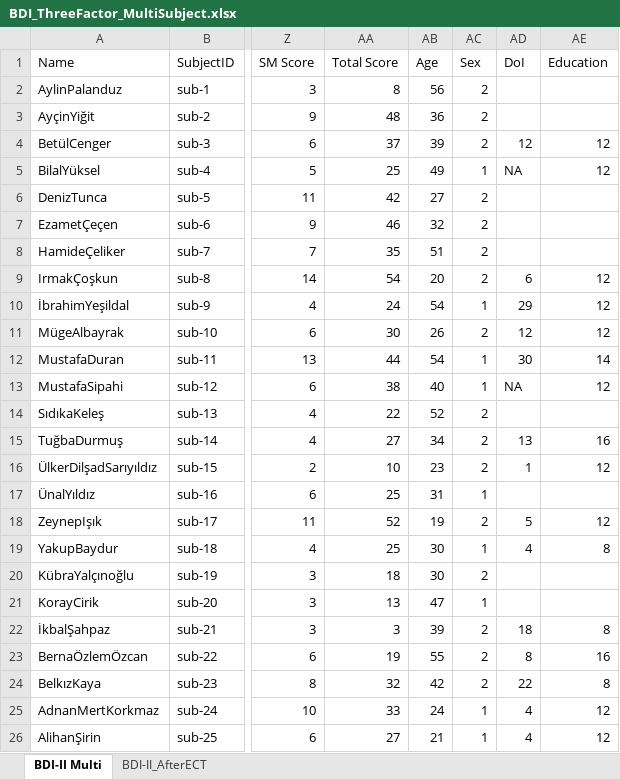
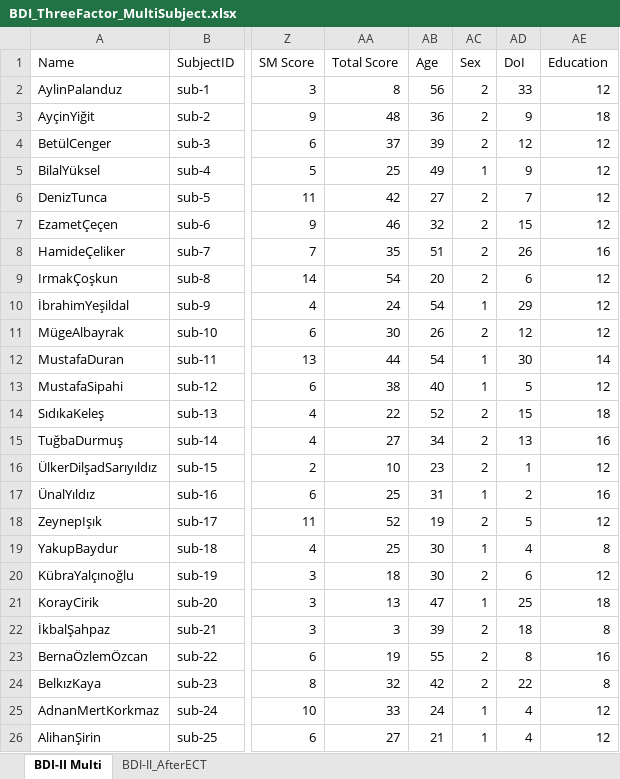
Before and after one commit to kaanka5312/FrequencySliding, an Excel workbook: data/raw/BDI_ThreeFactor_MultiSubject.xlsx, sheet BDI-II Multi, drawn as a sheet; only a part is shown, gaps mark what is left out; values as stored, in another font and other column widths than the file's, no borders; the diff covers the shown part only; the diff names each change by its address in the sheet, - before the commit and + after, or states it on an @@ line.

```diff
--- a/data/raw/BDI_ThreeFactor_MultiSubject.xlsx (sheet BDI-II Multi)
+++ b/data/raw/BDI_ThreeFactor_MultiSubject.xlsx (sheet BDI-II Multi)
-AD2 (DoI): (empty)
+AD2 (DoI): 33
-AE2 (Education): (empty)
+AE2 (Education): 12
-AD3 (DoI): (empty)
+AD3 (DoI): 9
-AE3 (Education): (empty)
+AE3 (Education): 18
-AD5 (DoI): NA
+AD5 (DoI): 9
-AD6 (DoI): (empty)
+AD6 (DoI): 7
-AE6:AE7 (Education): (empty)
+AE6:AE7 (Education): 12
-AD7 (DoI): (empty)
+AD7 (DoI): 15
-AD8 (DoI): (empty)
+AD8 (DoI): 26
-AE8 (Education): (empty)
+AE8 (Education): 16
-AD13 (DoI): NA
+AD13 (DoI): 5
-AD14 (DoI): (empty)
+AD14 (DoI): 15
-AE14 (Education): (empty)
+AE14 (Education): 18
-AD17 (DoI): (empty)
+AD17 (DoI): 2
-AE17 (Education): (empty)
+AE17 (Education): 16
-AD20 (DoI): (empty)
+AD20 (DoI): 6
-AE20 (Education): (empty)
+AE20 (Education): 12
-AD21 (DoI): (empty)
+AD21 (DoI): 25
-AE21 (Education): (empty)
+AE21 (Education): 18
```
Also changed, not shown: 21 edited cells elsewhere in this sheet.
